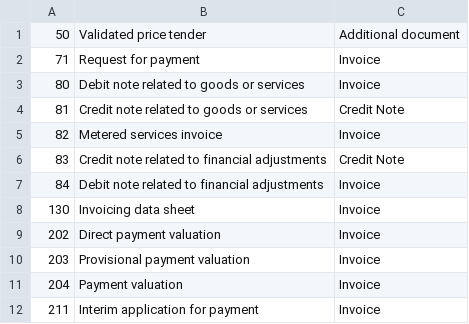
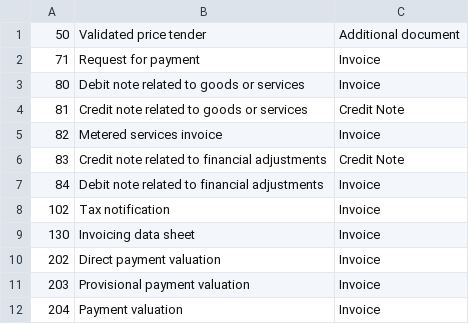
Before and after one commit to easybill/e-invoicing, a CSV file: tools/Generators/Input/DocumentTypes.csv, drawn as a sheet; only a part is shown; the shorter side is filled out with more unchanged rows; the diff covers the shown part only; the diff names each change by its address in the sheet, - before the commit and + after, or states it on an @@ line.

```diff
--- a/tools/Generators/Input/DocumentTypes.csv
+++ b/tools/Generators/Input/DocumentTypes.csv
+row 8: 102 | Tax notification | Invoice
```
Also changed, not shown: 14 added rows elsewhere in this file, tools/Generators/Input/CurrencyCodes.csv, tools/Generators/Input/ElectronicAddressSchemeCodes.csv, 5 other files.
